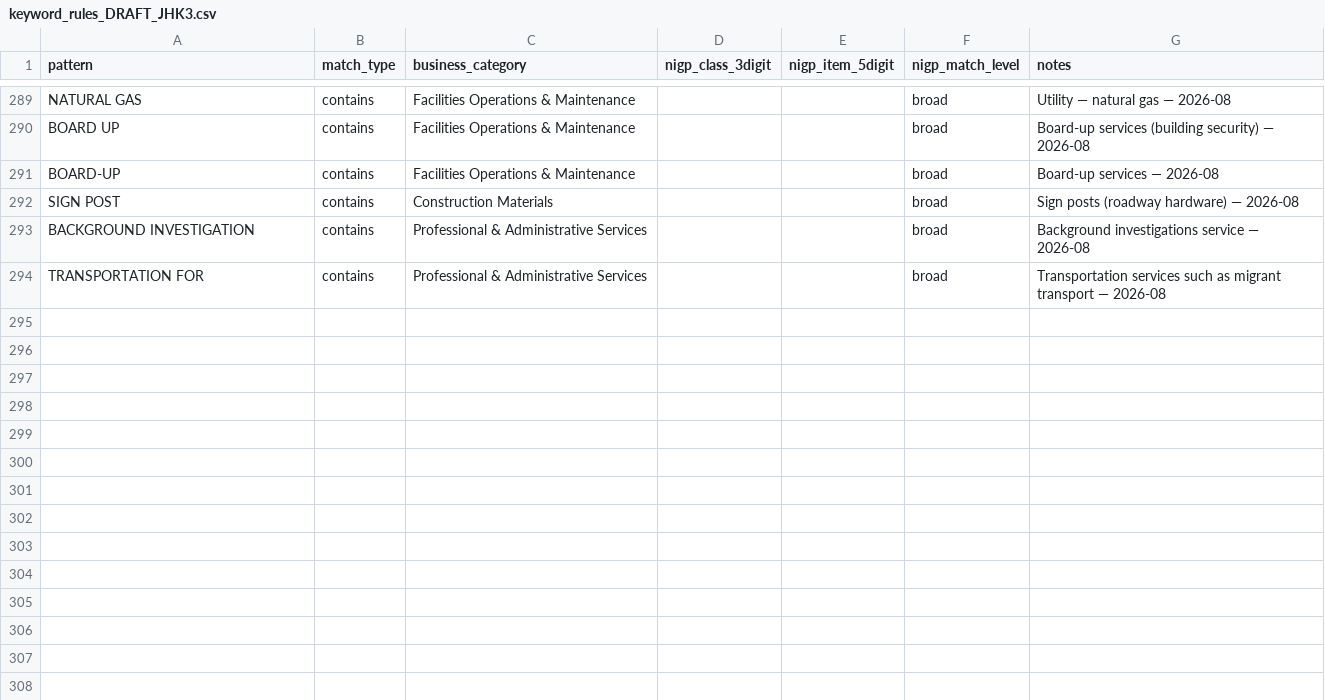
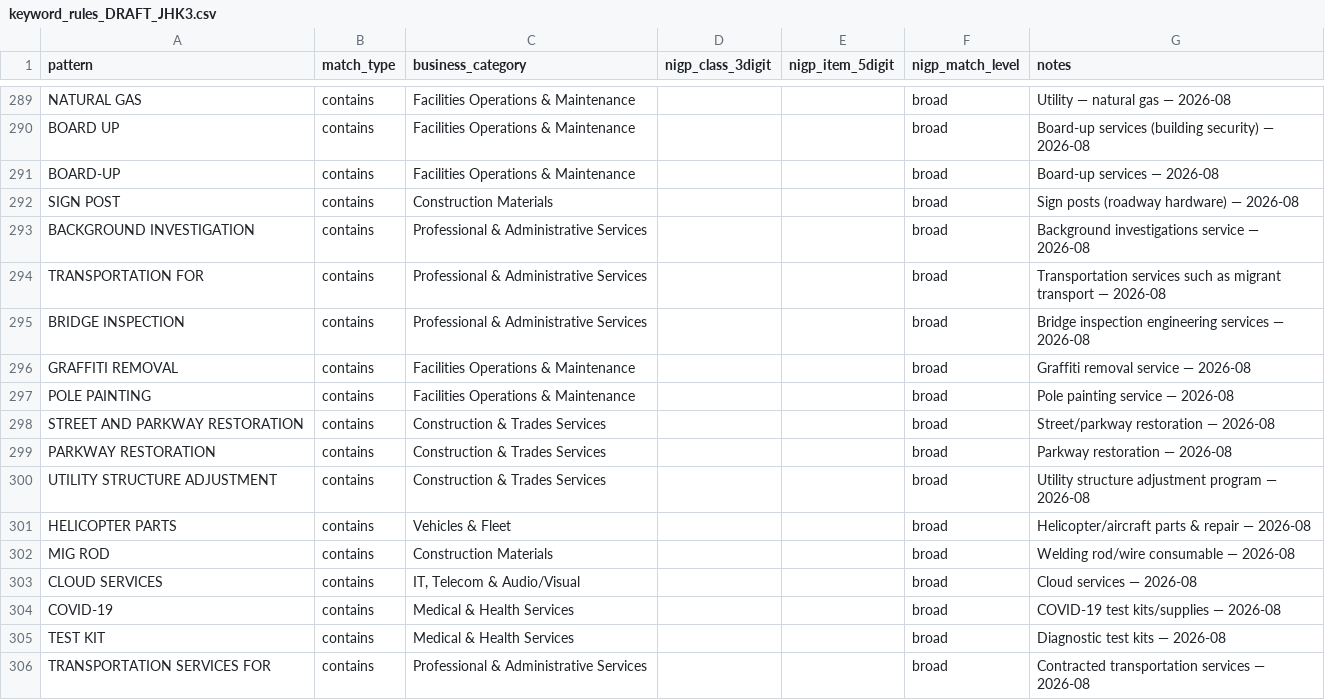
Before and after one commit to jhkirby2001-collab/Procurement-ai-tools, a CSV file: spend-analysis/data/reference/keyword_rules_DRAFT_JHK3.csv, drawn as a sheet; only a part is shown, gaps mark what is left out; the diff names each change by its address in the sheet, - before the commit and + after, or states it on an @@ line.

```diff
--- a/spend-analysis/data/reference/keyword_rules_DRAFT_JHK3.csv
+++ b/spend-analysis/data/reference/keyword_rules_DRAFT_JHK3.csv
+row 295: BRIDGE INSPECTION | contains | Professional & Administrative Services |  |  | broad | Bridge inspection engineering services — 2026-08
+row 296: GRAFFITI REMOVAL | contains | Facilities Operations & Maintenance |  |  | broad | Graffiti removal service — 2026-08
+row 297: POLE PAINTING | contains | Facilities Operations & Maintenance |  |  | broad | Pole painting service — 2026-08
+row 298: STREET AND PARKWAY RESTORATION | contains | Construction & Trades Services |  |  | broad | Street/parkway restoration — 2026-08
+row 299: PARKWAY RESTORATION | contains | Construction & Trades Services |  |  | broad | Parkway restoration — 2026-08
+row 300: UTILITY STRUCTURE ADJUSTMENT | contains | Construction & Trades Services |  |  | broad | Utility structure adjustment program — 2026-08
+row 301: HELICOPTER PARTS | contains | Vehicles & Fleet |  |  | broad | Helicopter/aircraft parts & repair — 2026-08
+row 302: MIG ROD | contains | Construction Materials |  |  | broad | Welding rod/wire consumable — 2026-08
+row 303: CLOUD SERVICES | contains | IT, Telecom & Audio/Visual |  |  | broad | Cloud services — 2026-08
+row 304: COVID-19 | contains | Medical & Health Services |  |  | broad | COVID-19 test kits/supplies — 2026-08
+row 305: TEST KIT | contains | Medical & Health Services |  |  | broad | Diagnostic test kits — 2026-08
+row 306: TRANSPORTATION SERVICES FOR | contains | Professional & Administrative Services |  |  | broad | Contracted transportation services — 2026-08
```
Also changed, not shown: 6 other files.
